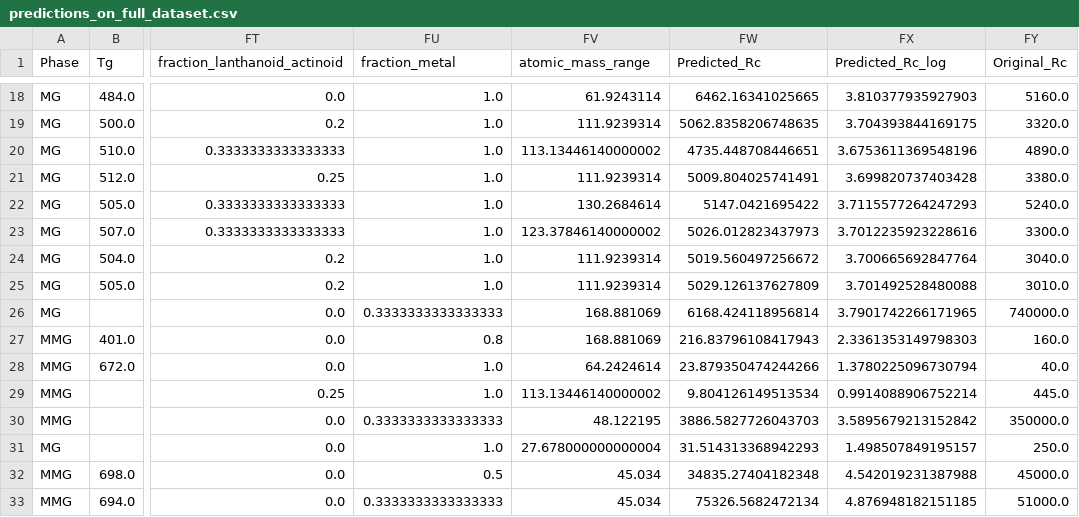
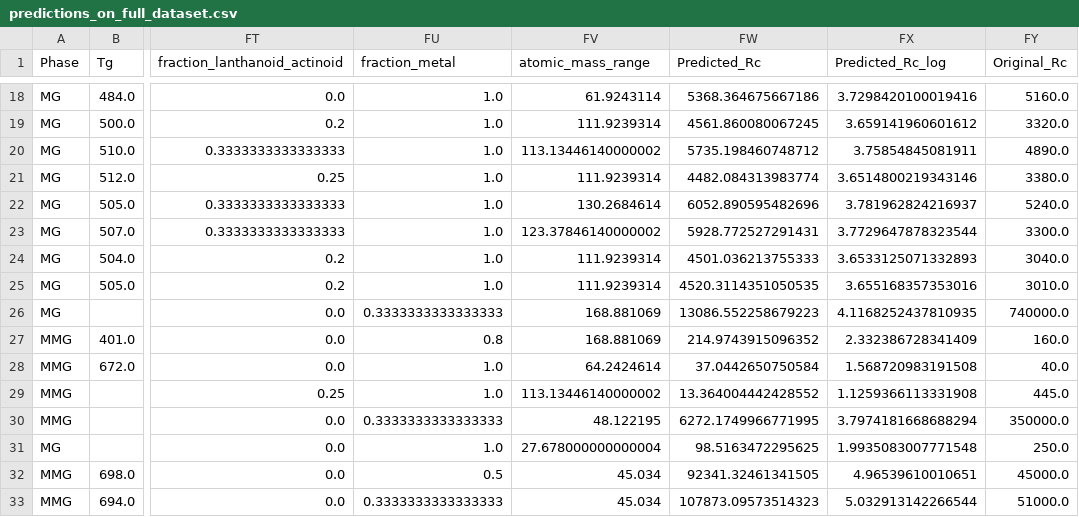
Before and after one commit to Sachinscnpdl/BMGcalc, a CSV file: improved_Rc_v1/predictions_on_full_dataset.csv, drawn as a sheet; only a part is shown, gaps mark what is left out; the diff covers the shown part only; the diff names each change by its address in the sheet, - before the commit and + after, or states it on an @@ line.

```diff
--- a/improved_Rc_v1/predictions_on_full_dataset.csv
+++ b/improved_Rc_v1/predictions_on_full_dataset.csv
-FW18 (Predicted_Rc): 6462.16341025665
+FW18 (Predicted_Rc): 5368.364675667186
-FX18 (Predicted_Rc_log): 3.810377935927903
+FX18 (Predicted_Rc_log): 3.7298420100019416
-FW19 (Predicted_Rc): 5062.8358206748635
+FW19 (Predicted_Rc): 4561.860080067245
-FX19 (Predicted_Rc_log): 3.704393844169175
+FX19 (Predicted_Rc_log): 3.659141960601612
-FW20 (Predicted_Rc): 4735.448708446651
+FW20 (Predicted_Rc): 5735.198460748712
-FX20 (Predicted_Rc_log): 3.6753611369548196
+FX20 (Predicted_Rc_log): 3.75854845081911
-FW21 (Predicted_Rc): 5009.804025741491
+FW21 (Predicted_Rc): 4482.084313983774
-FX21 (Predicted_Rc_log): 3.699820737403428
+FX21 (Predicted_Rc_log): 3.6514800219343146
-FW22 (Predicted_Rc): 5147.0421695422
+FW22 (Predicted_Rc): 6052.890595482696
-FX22 (Predicted_Rc_log): 3.7115577264247293
+FX22 (Predicted_Rc_log): 3.781962824216937
-FW23 (Predicted_Rc): 5026.012823437973
+FW23 (Predicted_Rc): 5928.772527291431
-FX23 (Predicted_Rc_log): 3.7012235923228616
+FX23 (Predicted_Rc_log): 3.7729647878323544
-FW24 (Predicted_Rc): 5019.560497256672
+FW24 (Predicted_Rc): 4501.036213755333
-FX24 (Predicted_Rc_log): 3.700665692847764
+FX24 (Predicted_Rc_log): 3.6533125071332893
-FW25 (Predicted_Rc): 5029.126137627809
+FW25 (Predicted_Rc): 4520.3114351050535
-FX25 (Predicted_Rc_log): 3.701492528480088
+FX25 (Predicted_Rc_log): 3.655168357353016
-FW26 (Predicted_Rc): 6168.424118956814
+FW26 (Predicted_Rc): 13086.552258679223
-FX26 (Predicted_Rc_log): 3.7901742266171965
+FX26 (Predicted_Rc_log): 4.1168252437810935
-FW27 (Predicted_Rc): 216.83796108417943
+FW27 (Predicted_Rc): 214.9743915096352
-FX27 (Predicted_Rc_log): 2.3361353149798303
+FX27 (Predicted_Rc_log): 2.332386728341409
-FW28 (Predicted_Rc): 23.879350474244266
+FW28 (Predicted_Rc): 37.0442650750584
-FX28 (Predicted_Rc_log): 1.3780225096730794
+FX28 (Predicted_Rc_log): 1.568720983191508
-FW29 (Predicted_Rc): 9.804126149513534
+FW29 (Predicted_Rc): 13.364004442428552
-FX29 (Predicted_Rc_log): 0.9914088906752214
+FX29 (Predicted_Rc_log): 1.1259366113331908
-FW30 (Predicted_Rc): 3886.5827726043703
+FW30 (Predicted_Rc): 6272.1749966771995
-FX30 (Predicted_Rc_log): 3.5895679213152842
+FX30 (Predicted_Rc_log): 3.7974181668688294
-FW31 (Predicted_Rc): 31.514313368942293
+FW31 (Predicted_Rc): 98.5163472295625
-FX31 (Predicted_Rc_log): 1.498507849195157
+FX31 (Predicted_Rc_log): 1.9935083007771548
-FW32 (Predicted_Rc): 34835.27404182348
+FW32 (Predicted_Rc): 92341.32461341505
-FX32 (Predicted_Rc_log): 4.542019231387988
+FX32 (Predicted_Rc_log): 4.96539610010651
-FW33 (Predicted_Rc): 75326.5682472134
+FW33 (Predicted_Rc): 107873.09573514323
-FX33 (Predicted_Rc_log): 4.876948182151185
+FX33 (Predicted_Rc_log): 5.032913142266544
```
Also changed, not shown: 110 edited cells elsewhere in this file, STAGE3_THERMAL_REGRESSOR_STREAMLINED/new_data_predictions.csv, 36 other files.
